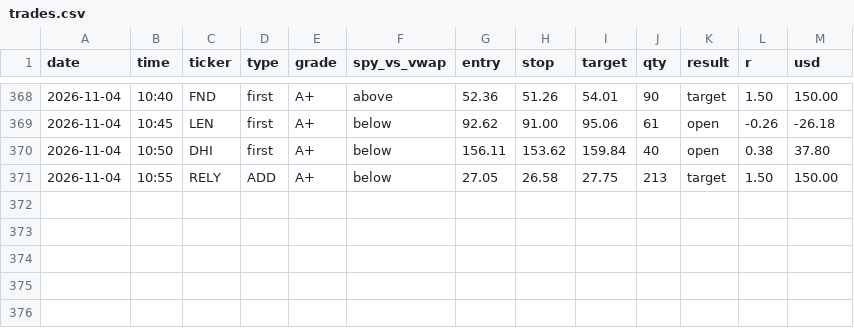
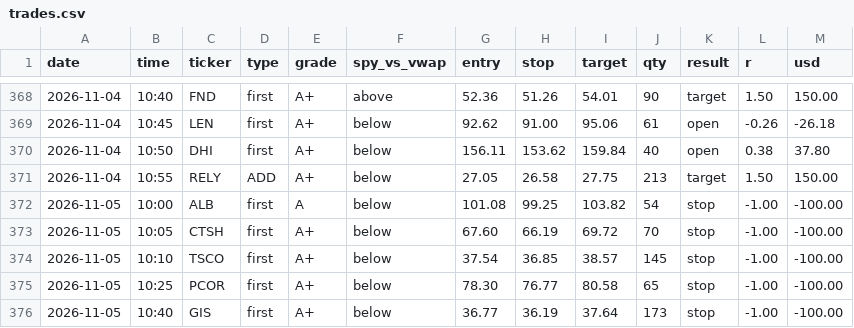
Before and after one commit to sushanth26/bell-alerts, a CSV file: data/trades.csv, drawn as a sheet; only a part is shown, gaps mark what is left out; the diff names each change by its address in the sheet, - before the commit and + after, or states it on an @@ line.

```diff
--- a/data/trades.csv
+++ b/data/trades.csv
+row 372: 2026-11-05 | 10:00 | ALB | first | A | below | 101.08 | 99.25 | 103.82 | 54 | stop | -1.00 | -100.00
+row 373: 2026-11-05 | 10:05 | CTSH | first | A+ | below | 67.60 | 66.19 | 69.72 | 70 | stop | -1.00 | -100.00
+row 374: 2026-11-05 | 10:10 | TSCO | first | A+ | below | 37.54 | 36.85 | 38.57 | 145 | stop | -1.00 | -100.00
+row 375: 2026-11-05 | 10:25 | PCOR | first | A+ | below | 78.30 | 76.77 | 80.58 | 65 | stop | -1.00 | -100.00
+row 376: 2026-11-05 | 10:40 | GIS | first | A+ | below | 36.77 | 36.19 | 37.64 | 173 | stop | -1.00 | -100.00
```
